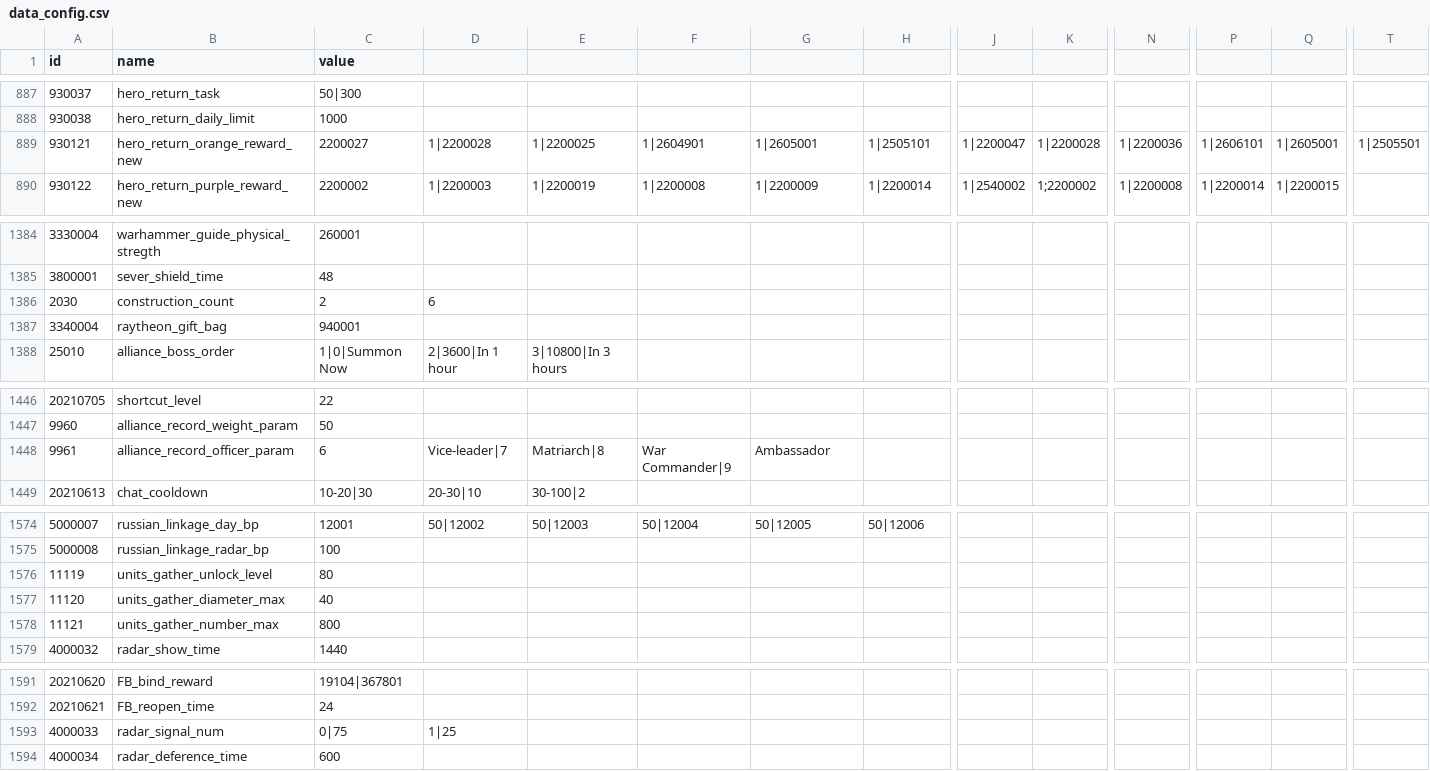
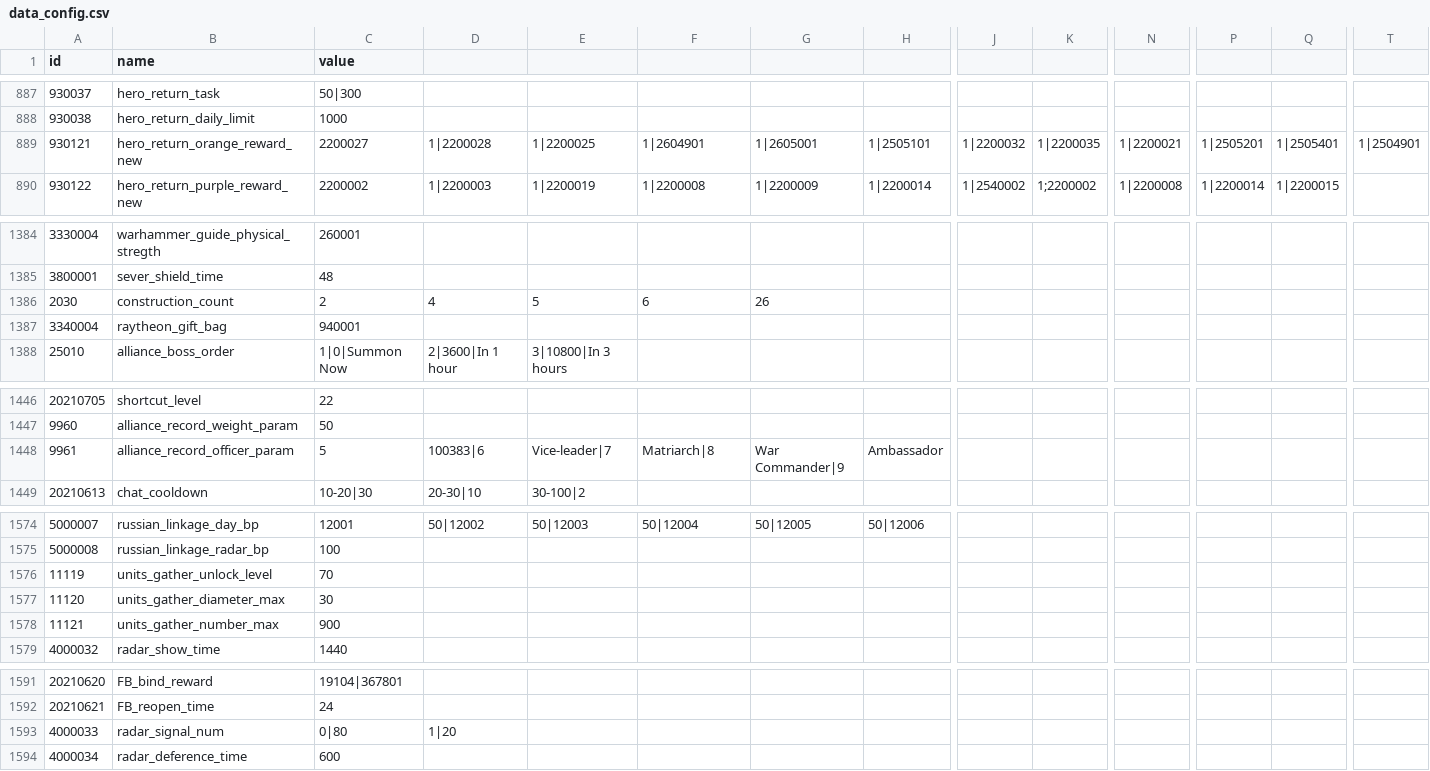
Before and after one commit to kelvinwop/tw-config, a CSV file: data_config.csv, drawn as a sheet; only a part is shown, gaps mark what is left out; the diff covers the shown part only; the diff names each change by its address in the sheet, - before the commit and + after, or states it on an @@ line.

```diff
--- a/data_config.csv
+++ b/data_config.csv
-J889: 1|2200047
+J889: 1|2200032
-K889: 1|2200028
+K889: 1|2200035
-N889: 1|2200036
+N889: 1|2200021
-P889: 1|2606101
+P889: 1|2505201
-Q889: 1|2605001
+Q889: 1|2505401
-T889: 1|2505501
+T889: 1|2504901
-D1386: 6
+D1386: 4
-E1386: (empty)
+E1386: 5
-F1386: (empty)
+F1386: 6
-G1386: (empty)
+G1386: 26
-C1448 (value): 6
+C1448 (value): 5
-D1448: Vice-leader|7
+D1448: 100383|6
-E1448: Matriarch|8
+E1448: Vice-leader|7
-F1448: War Commander|9
+F1448: Matriarch|8
-G1448: Ambassador
+G1448: War Commander|9
-H1448: (empty)
+H1448: Ambassador
-C1576 (value): 80
+C1576 (value): 70
-C1577 (value): 40
+C1577 (value): 30
-C1578 (value): 800
+C1578 (value): 900
-C1593 (value): 0|75
+C1593 (value): 0|80
-D1593: 1|25
+D1593: 1|20
```
Also changed, not shown: 52 added rows and 2 edited cells elsewhere in this file, alliance_information.csv, effect_buff.csv, 51 other files.
